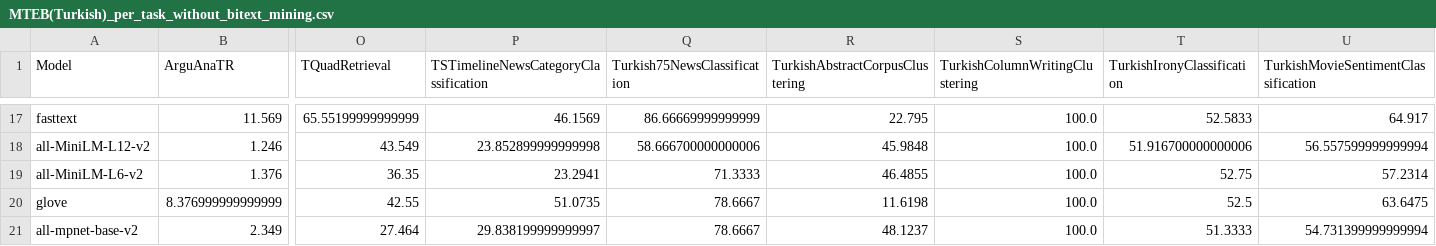
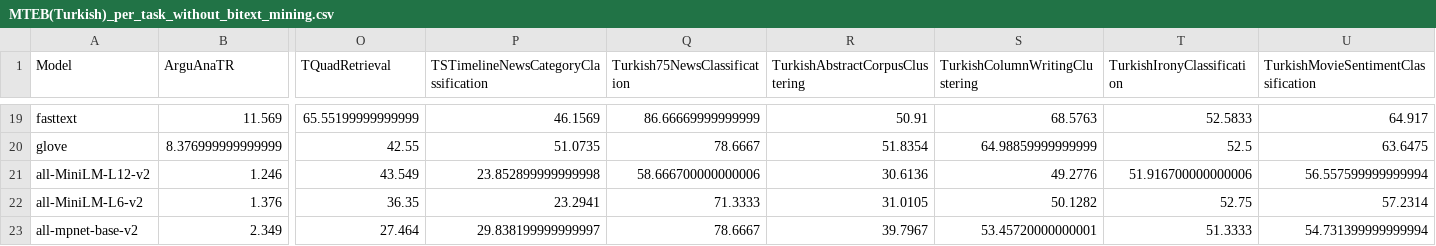
Before and after one commit to selmanbaysan/mteb_tr, a CSV file: benchmark_tables/MTEB(Turkish)_per_task_without_bitext_mining.csv, drawn as a sheet; only a part is shown, gaps mark what is left out; removed rows and columns are numbered as before the commit, all else as after; rows hold the shown columns only; the diff covers the shown part only; the diff names each change by its address in the sheet, - before the commit and + after, or states it on an @@ line.

```diff
--- a/benchmark_tables/MTEB(Turkish)_per_task_without_bitext_mining.csv
+++ b/benchmark_tables/MTEB(Turkish)_per_task_without_bitext_mining.csv
-R19 (TurkishAbstractCorpusClustering): 22.795
+R19 (TurkishAbstractCorpusClustering): 50.91
-S19 (TurkishColumnWritingClustering): 100.0
+S19 (TurkishColumnWritingClustering): 68.5763
+row 20: glove | 8.376999999999999 | 42.55 | 51.0735 | 78.6667 | 51.8354 | 64.98859999999999 | 52.5 | 63.6475
-R21 (TurkishAbstractCorpusClustering): 45.9848
+R21 (TurkishAbstractCorpusClustering): 30.6136
-S21 (TurkishColumnWritingClustering): 100.0
+S21 (TurkishColumnWritingClustering): 49.2776
-R22 (TurkishAbstractCorpusClustering): 46.4855
+R22 (TurkishAbstractCorpusClustering): 31.0105
-S22 (TurkishColumnWritingClustering): 100.0
+S22 (TurkishColumnWritingClustering): 50.1282
-row 20: glove | 8.376999999999999 | 42.55 | 51.0735 | 78.6667 | 11.6198 | 100.0 | 52.5 | 63.6475
-R23 (TurkishAbstractCorpusClustering): 48.1237
+R23 (TurkishAbstractCorpusClustering): 39.7967
-S23 (TurkishColumnWritingClustering): 100.0
+S23 (TurkishColumnWritingClustering): 53.45720000000001
```
Also changed, not shown: 3 added rows, 1 removed row and 28 edited cells elsewhere in this file, 5 other files.
